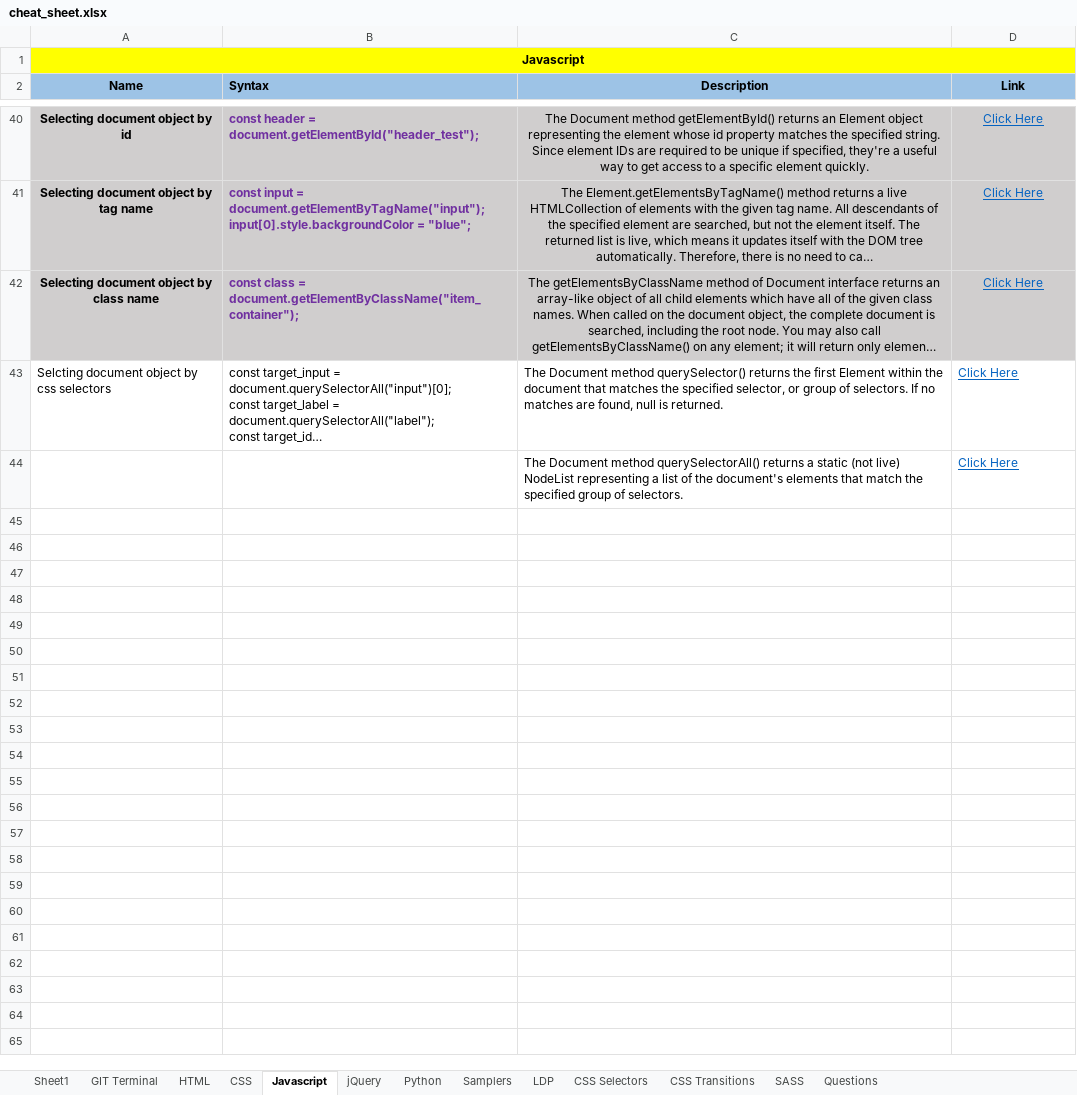
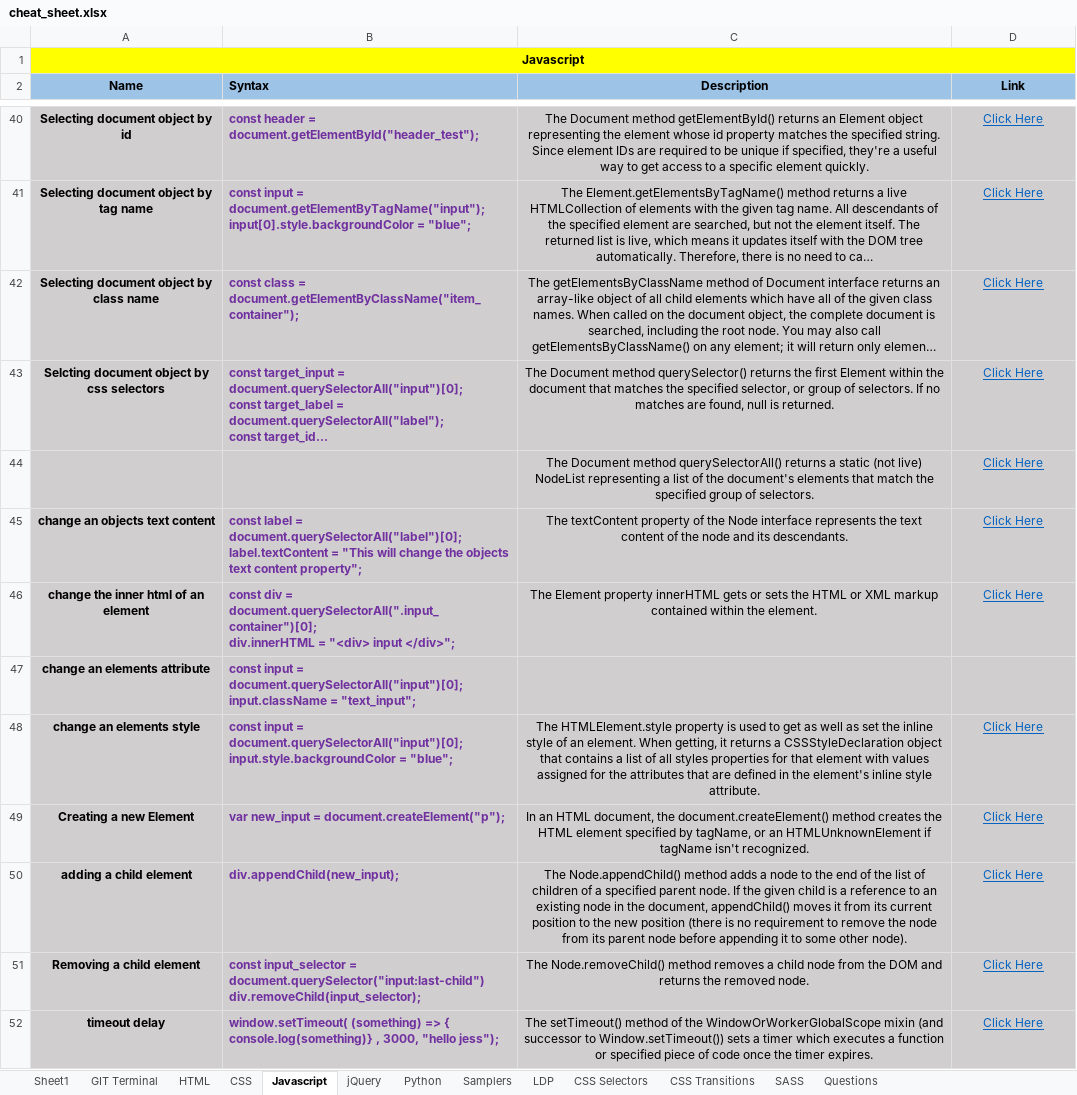
Before and after one commit to eatmydagon/cheat_sheet, an Excel workbook: cheat_sheet.xlsx, sheet Javascript, drawn as a sheet; only a part is shown, gaps mark what is left out; long unchanged cells end in …; values as stored, in another font and other column widths than the file's, no borders; ↵ is a line break in a cell; the diff covers the shown part only; the diff names each change by its address in the sheet, - before the commit and + after, or states it on an @@ line.

Commit message:
adds DOM updates

```diff
--- a/cheat_sheet.xlsx (sheet Javascript)
+++ b/cheat_sheet.xlsx (sheet Javascript)
-A43:D44 fill: none
+A43:D44 fill: #D0CECE
-A43 alignment: left
+A43 alignment: center
-A43:B43 bold: off
+A43:B43 bold: on
-B43 text colour: black
+B43 text colour: #7030A0
-C43:D44 alignment: left
+C43:D44 alignment: center
+row 45: change an objects text content | const label = document.querySelectorAll("label")[0]; ↵ label.textContent = "This will change the objects text content property"; | The textContent property of the Node interface represents the text content of the node and its descendants. | Click Here
+row 46: change the inner html of an element | const div = document.querySelectorAll(".input_container")[0]; ↵ div.innerHTML = "<div> input </div>"; | The Element property innerHTML gets or sets the HTML or XML markup contained within the element. | Click Here
+row 47: change an elements attribute | const input = document.querySelectorAll("input")[0]; ↵ input.className = "text_input";
+row 48: change an elements style | const input = document.querySelectorAll("input")[0]; ↵ input.style.backgroundColor = "blue"; | The HTMLElement.style property is used to get as well as set the inline style of an element. When getting, it returns a CSSStyleDeclaration object that contains a list of all styles properties for that element with values assigned for the attributes that are defined in the element's inline style attribute. | Click Here
+row 49: Creating a new Element | var new_input = document.createElement("p"); | In an HTML document, the document.createElement() method creates the HTML element specified by tagName, or an HTMLUnknownElement if tagName isn't recognized. | Click Here
+row 50: adding a child element | div.appendChild(new_input); | The Node.appendChild() method adds a node to the end of the list of children of a specified parent node. If the given child is a reference to an existing node in the document, appendChild() moves it from its current position to the new position (there is no requirement to remove the node from its parent node before appending it to some other node). | Click Here
+row 51: Removing a child element | const input_selector = document.querySelector("input:last-child") ↵ div.removeChild(input_selector); | The Node.removeChild() method removes a child node from the DOM and returns the removed node. | Click Here
+row 52: timeout delay | window.setTimeout( (something) => { ↵ console.log(something)} , 3000, "hello jess"); | The setTimeout() method of the WindowOrWorkerGlobalScope mixin (and successor to Window.setTimeout()) sets a timer which executes a function or specified piece of code once the timer expires. | Click Here
```
Also changed, not shown: 10 added rows elsewhere in this sheet.
